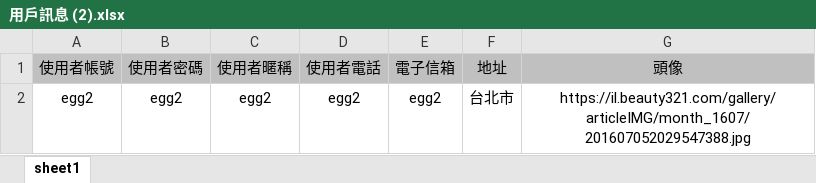
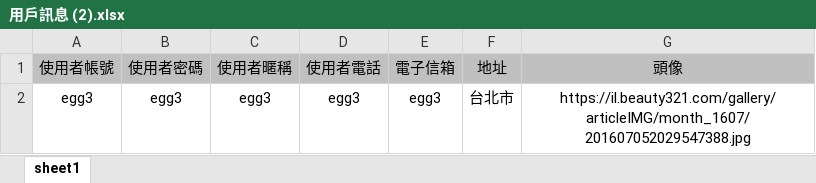
Before and after one commit to Dannyhung009/vue2-springboot-backend2, an Excel workbook: 筆記/用戶訊息 (2).xlsx, sheet sheet1, drawn as a sheet; values as stored, in another font and other column widths than the file's, no borders; the diff names each change by its address in the sheet, - before the commit and + after, or states it on an @@ line.

```diff
--- a/筆記/用戶訊息 (2).xlsx (sheet sheet1)
+++ b/筆記/用戶訊息 (2).xlsx (sheet sheet1)
-A2 (使用者帳號): egg2
+A2 (使用者帳號): egg3
-B2 (使用者密碼): egg2
+B2 (使用者密碼): egg3
-C2 (使用者暱稱): egg2
+C2 (使用者暱稱): egg3
-D2 (使用者電話): egg2
+D2 (使用者電話): egg3
-E2 (電子信箱): egg2
+E2 (電子信箱): egg3
```
Also changed, not shown: 13 other files.
